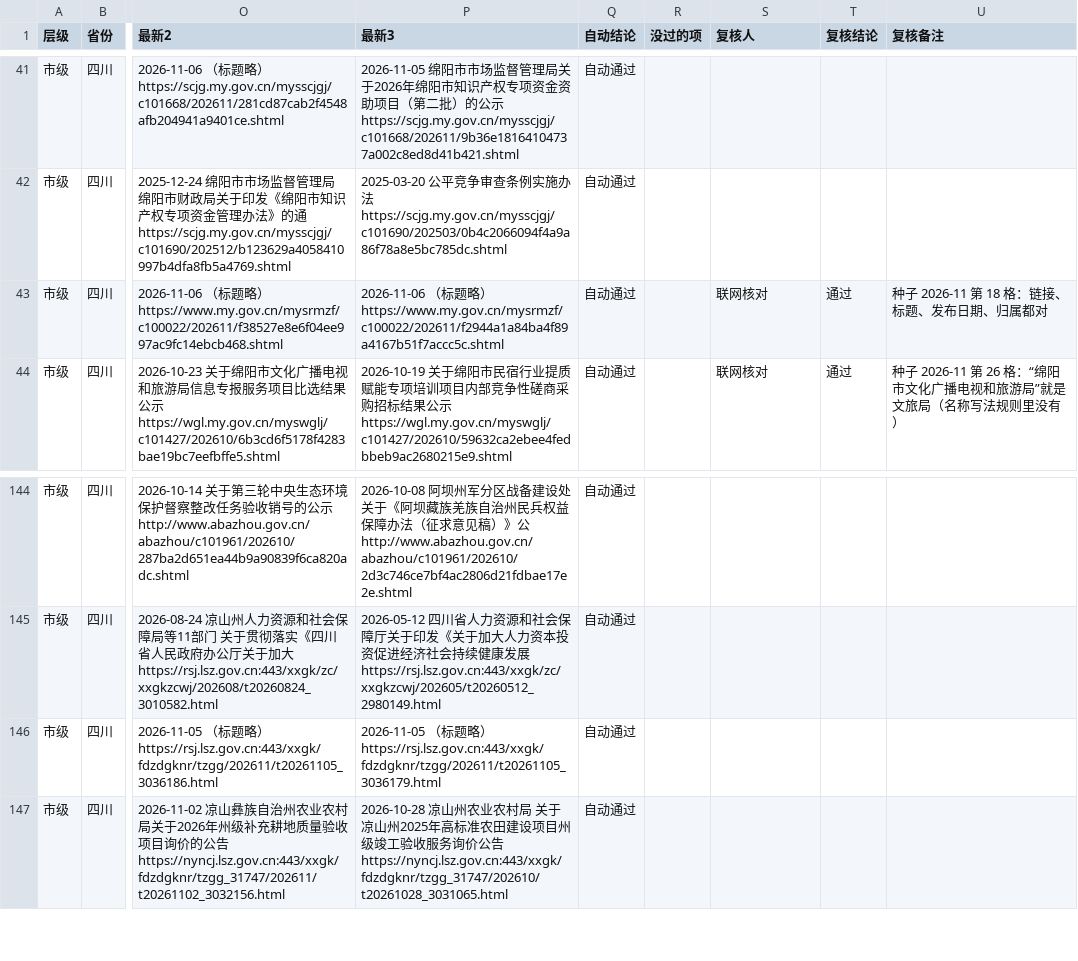
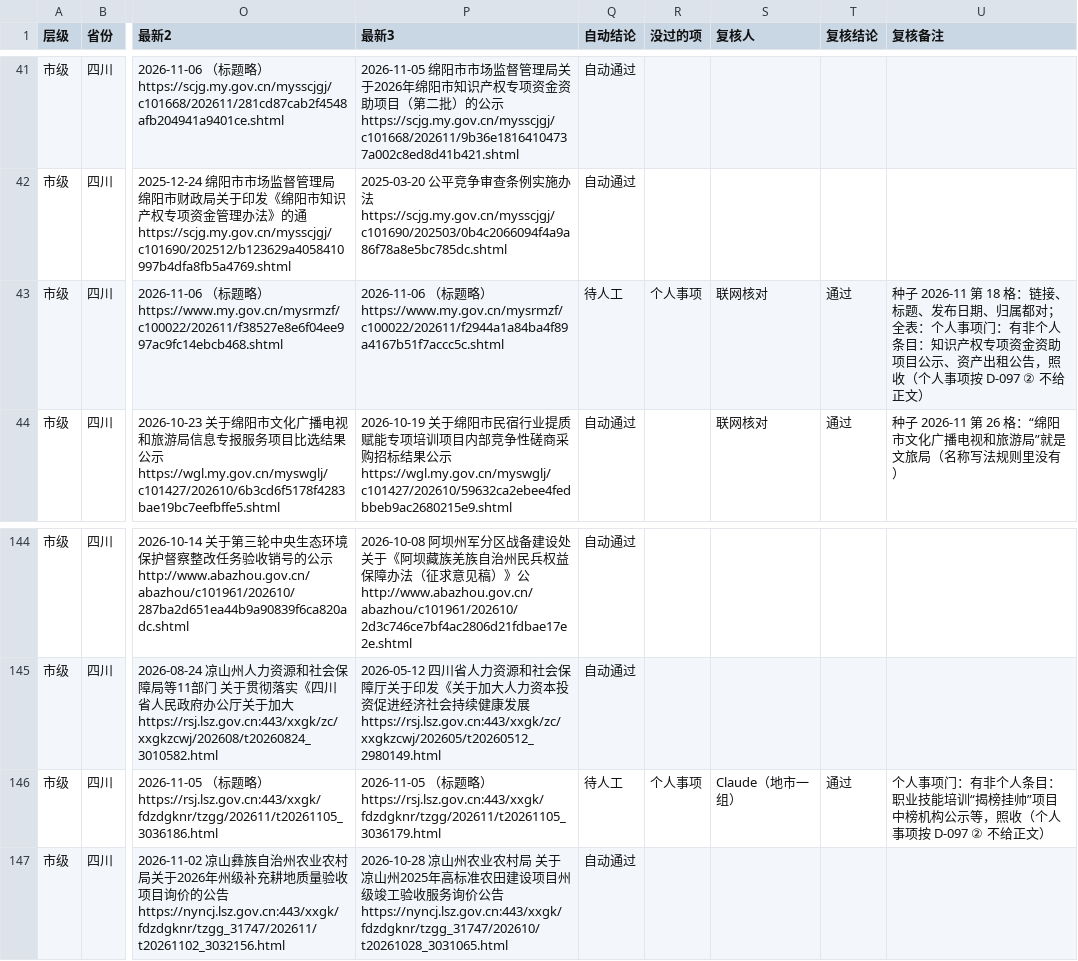
Before and after one commit to wanglei581/youju, a CSV file: docs/数据来源/全国覆盖/抽查/市级/四川.csv, drawn as a sheet; only a part is shown, gaps mark what is left out; the diff names each change by its address in the sheet, - before the commit and + after, or states it on an @@ line.

```diff
--- a/docs/数据来源/全国覆盖/抽查/市级/四川.csv
+++ b/docs/数据来源/全国覆盖/抽查/市级/四川.csv
-Q43 (自动结论): 自动通过
+Q43 (自动结论): 待人工
-R43 (没过的项): (empty)
+R43 (没过的项): 个人事项
-U43 (复核备注): …归属都对
+U43 (复核备注): …归属都对；全表：个人事项门：有非个人条目：知识产权专项资金资助项目公示、资产出租公告，照收（个人事项按 D-097 ② 不给正文）
-Q146 (自动结论): 自动通过
+Q146 (自动结论): 待人工
-R146 (没过的项): (empty)
+R146 (没过的项): 个人事项
-S146 (复核人): (empty)
+S146 (复核人): Claude（地市一组）
-T146 (复核结论): (empty)
+T146 (复核结论): 通过
-U146 (复核备注): (empty)
+U146 (复核备注): 个人事项门：有非个人条目：职业技能培训“揭榜挂帅”项目中榜机构公示等，照收（个人事项按 D-097 ② 不给正文）
```
Also changed, not shown: docs/数据来源/全国覆盖/抽查/市级/安徽.csv, docs/数据来源/全国覆盖/抽查/市级/山东.csv, 33 other files.
